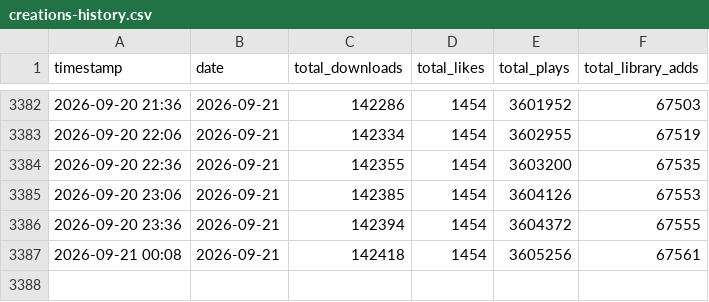
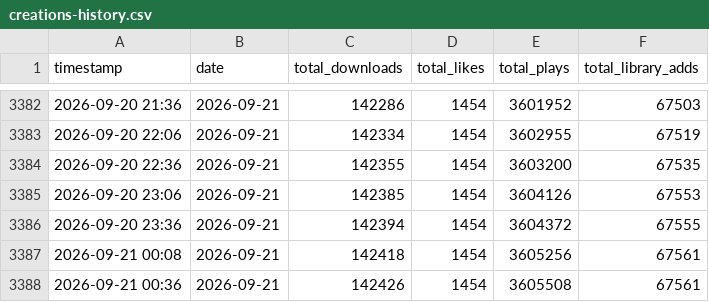
Before and after one commit to TownGG/towngg-portfolio, a CSV file: assets/data/creations-history.csv, drawn as a sheet; only a part is shown, gaps mark what is left out.

```diff
--- a/assets/data/creations-history.csv
+++ b/assets/data/creations-history.csv
@@ -3387 +3387,2 @@ timestamp,date,total_downloads,total_likes,total_plays,total_library_adds
 2026-09-21 00:08,2026-09-21,142418,1454,3605256,67561
+2026-09-21 00:36,2026-09-21,142426,1454,3605508,67561
```
Also changed, not shown: assets/data/creations-mod-daily.csv, 2 other files.
